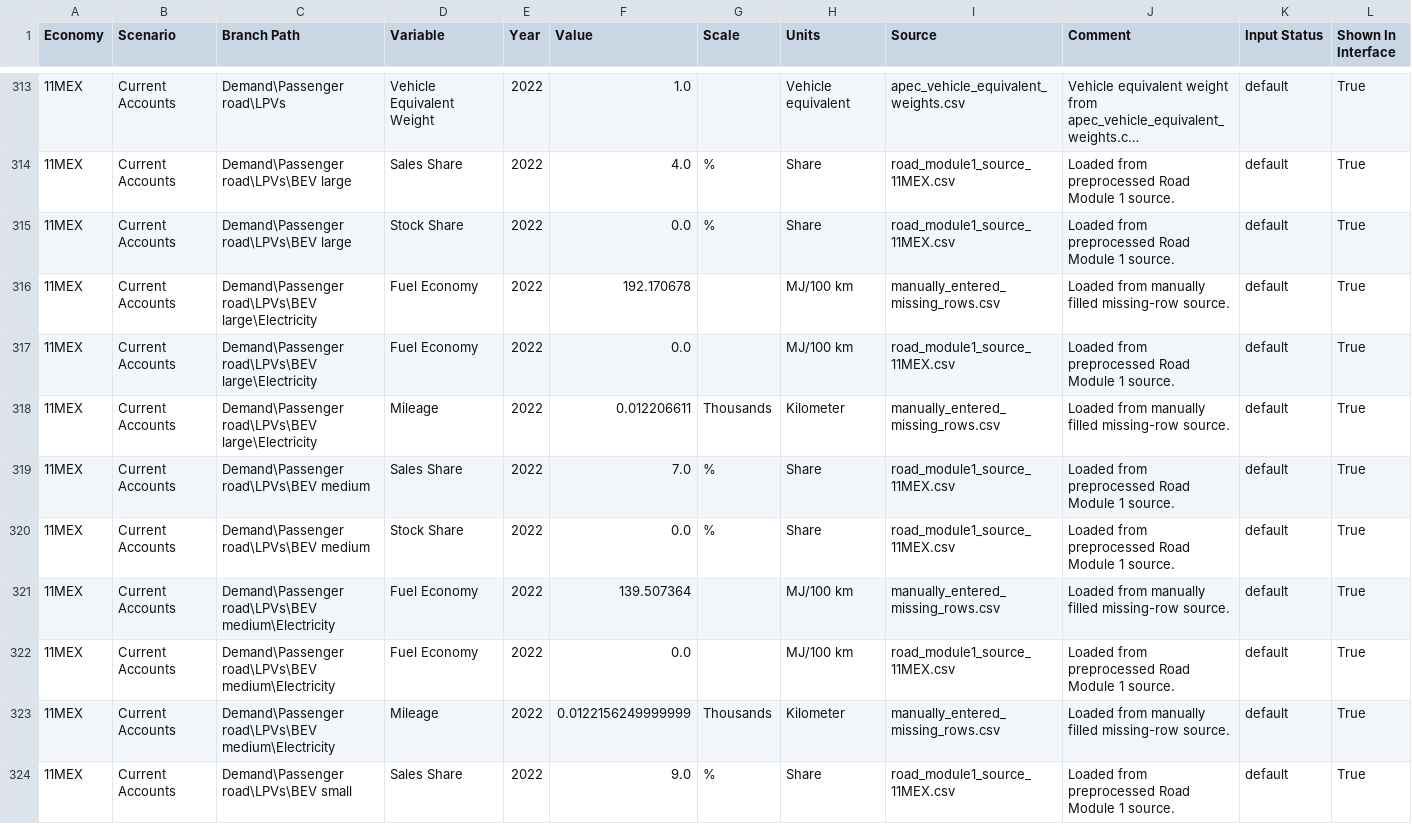
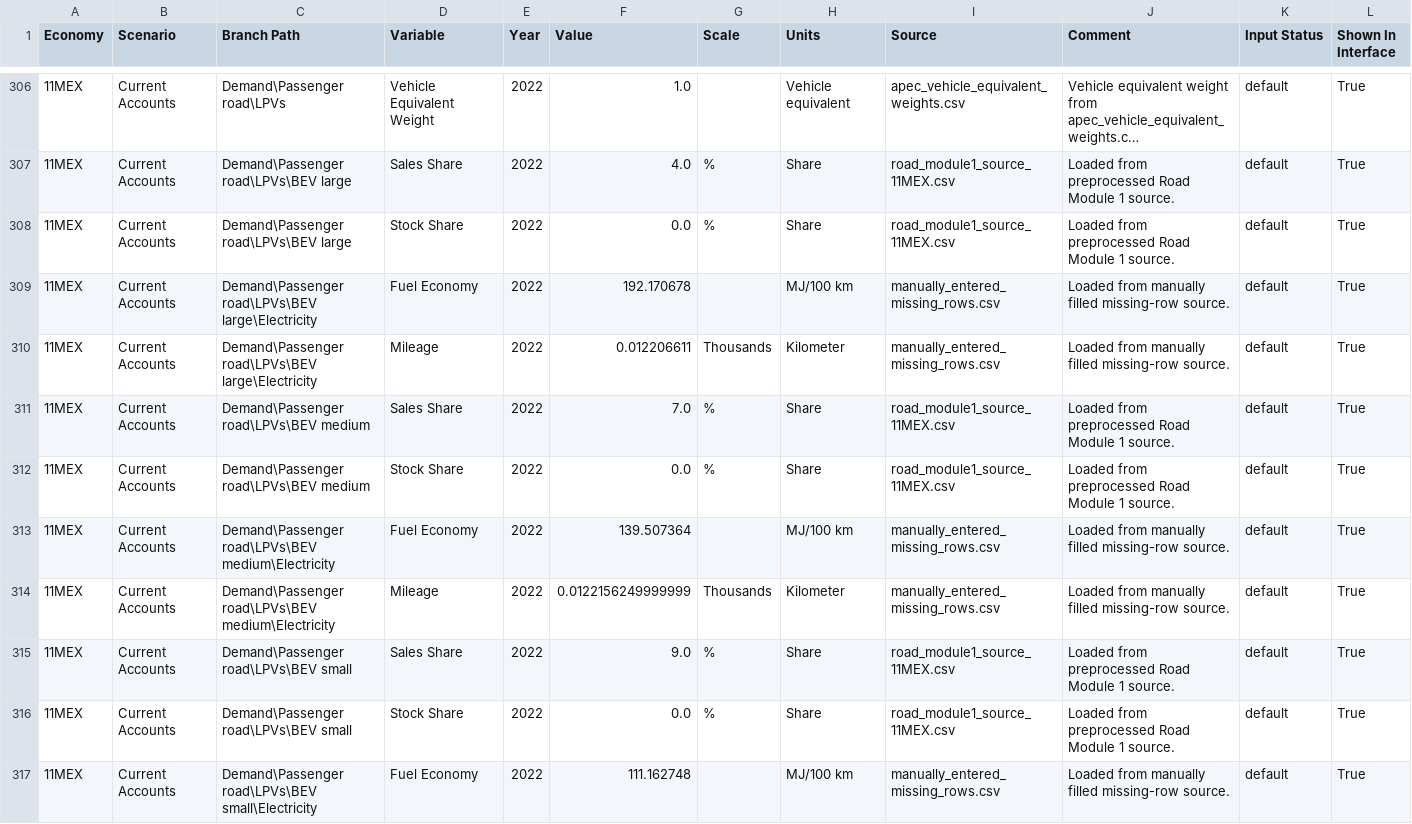
Before and after one commit to H3yfinn/road_model_inputs_interface, a CSV file: front-end/road-module1-static/v2026_06_05_road_module1_sources/11MEX.csv, drawn as a sheet; only a part is shown, gaps mark what is left out; the shorter side is filled out with more unchanged rows; long unchanged cells end in …; the diff covers the shown part only.

```diff
--- a/front-end/road-module1-static/v2026_06_05_road_module1_sources/11MEX.csv
+++ b/front-end/road-module1-static/v2026_06_05_road_module1_sources/11MEX.csv
@@ -316,3 +309,2 @@ Economy,Scenario,Branch Path,Variable,Year,Value,Scale,Units,Source,Comment,Inpu
 11MEX,Current Accounts,Demand\Passenger road\LPVs\BEV large\Electricity,Fuel Economy,2022,192.170678,,MJ/100 km,manually_entered_missing_rows.csv,Loaded from manually filled missing-row source.,default,True
-11MEX,Current Accounts,Demand\Passenger road\LPVs\BEV large\Electricity,Fuel Economy,2022,0.0,,MJ/100 km,road_module1_source_11MEX.csv,Loaded from preprocessed Road Module 1 source.,default,True
 11MEX,Current Accounts,Demand\Passenger road\LPVs\BEV large\Electricity,Mileage,2022,0.012206611,Thousands,Kilometer,manually_entered_missing_rows.csv,Loaded from manually filled missing-row source.,default,True
@@ -321,3 +313,2 @@ Economy,Scenario,Branch Path,Variable,Year,Value,Scale,Units,Source,Comment,Inpu
 11MEX,Current Accounts,Demand\Passenger road\LPVs\BEV medium\Electricity,Fuel Economy,2022,139.507364,,MJ/100 km,manually_entered_missing_rows.csv,Loaded from manually filled missing-row source.,default,True
-11MEX,Current Accounts,Demand\Passenger road\LPVs\BEV medium\Electricity,Fuel Economy,2022,0.0,,MJ/100 km,road_module1_source_11MEX.csv,Loaded from preprocessed Road Module 1 source.,default,True
 11MEX,Current Accounts,Demand\Passenger road\LPVs\BEV medium\Electricity,Mileage,2022,0.0122156249999999,Thousands,Kilometer,manually_entered_missing_rows.csv,Loaded from manually filled missing-row source.,default,True
```
Also changed, not shown: 15 removed rows elsewhere in this file, front-end/road-module1-static/v2026_06_05_road_module1_sources/07INA.csv, front-end/road-module1-static/v2026_06_05_road_module1_sources/08JPN.csv, 25 other files.
